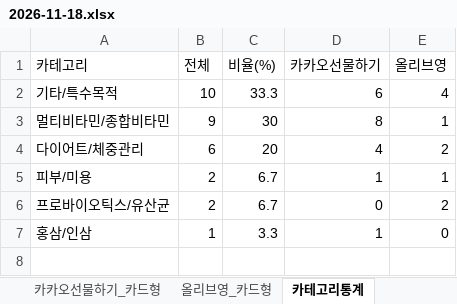
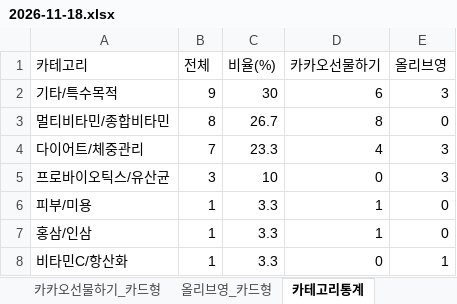
Before and after one commit to primexx98-sudo/online-mall-ranking, an Excel workbook: data/daily/2026-11/2026-11-18.xlsx, sheet 카테고리통계, drawn as a sheet; values as stored, in another font and other column widths than the file's, no borders; removed rows and columns are numbered as before the commit, all else as after; the diff names each change by its address in the sheet, - before the commit and + after, or states it on an @@ line.

```diff
--- a/data/daily/2026-11/2026-11-18.xlsx (sheet 카테고리통계)
+++ b/data/daily/2026-11/2026-11-18.xlsx (sheet 카테고리통계)
-B2 (전체): 10
+B2 (전체): 9
-C2 (비율(%)): 33.3
+C2 (비율(%)): 30
-E2 (올리브영): 4
+E2 (올리브영): 3
-B3 (전체): 9
+B3 (전체): 8
-C3 (비율(%)): 30
+C3 (비율(%)): 26.7
-E3 (올리브영): 1
+E3 (올리브영): 0
-B4 (전체): 6
+B4 (전체): 7
-C4 (비율(%)): 20
+C4 (비율(%)): 23.3
-E4 (올리브영): 2
+E4 (올리브영): 3
-row 5: 피부/미용 | 2 | 6.7 | 1 | 1
-B5 (전체): 2
+B5 (전체): 3
-C5 (비율(%)): 6.7
+C5 (비율(%)): 10
-E5 (올리브영): 2
+E5 (올리브영): 3
+row 6: 피부/미용 | 1 | 3.3 | 1 | 0
+row 8: 비타민C/항산화 | 1 | 3.3 | 0 | 1
```
Also changed, not shown: sheet 카카오선물하기_카드형, sheet 올리브영_카드형, charts or pictures.
